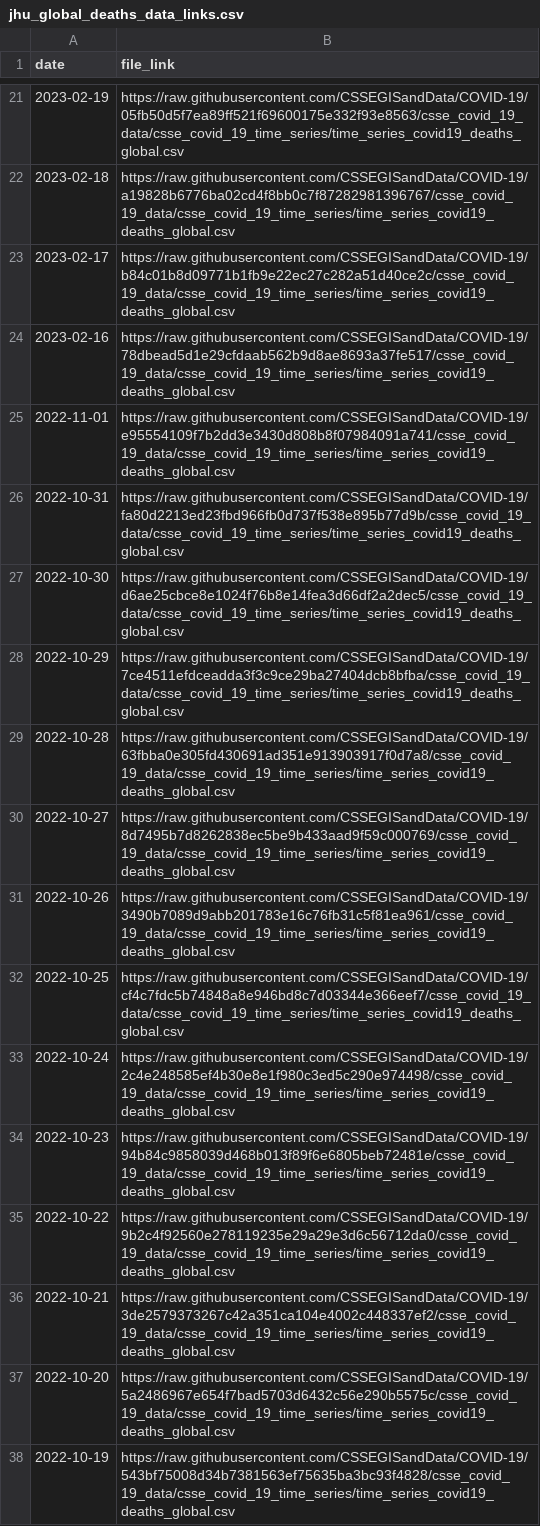
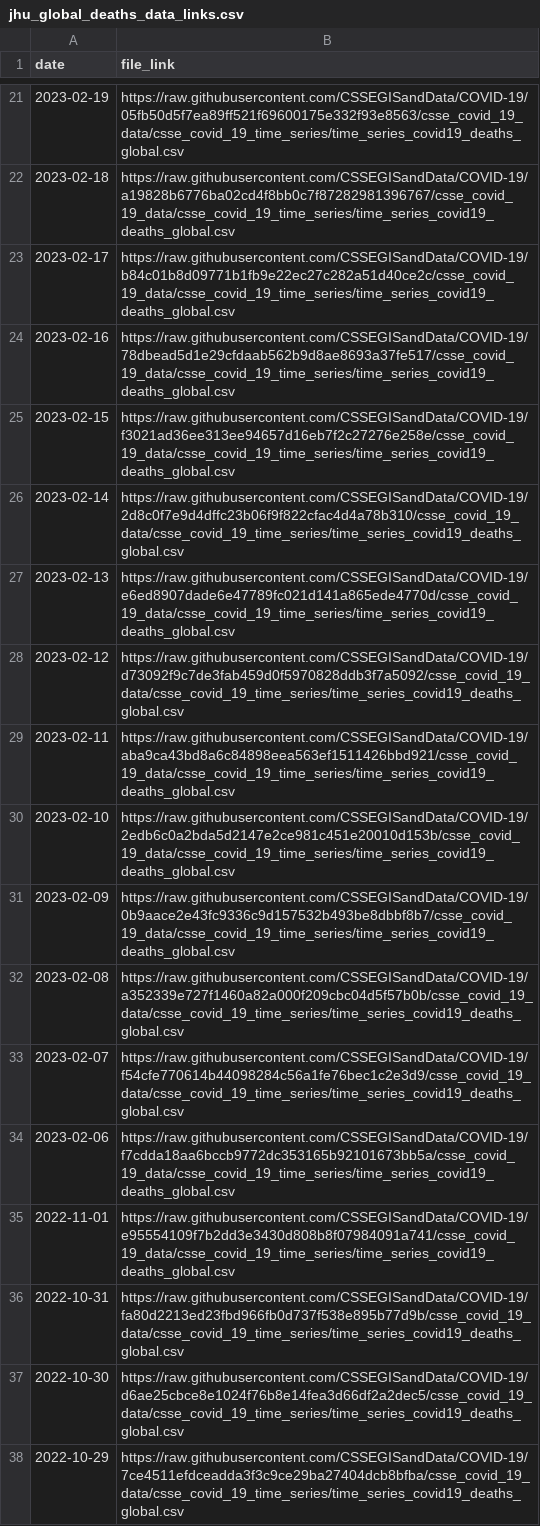
Before and after one commit to lshandross/covidData, a CSV file: data/jhu_global_deaths_data_links.csv, drawn as a sheet; only a part is shown, gaps mark what is left out; the shorter side is filled out with more unchanged rows.

```diff
--- a/data/jhu_global_deaths_data_links.csv
+++ b/data/jhu_global_deaths_data_links.csv
@@ -24,2 +24,12 @@
 2023-02-16,"https://raw.githubusercontent.com/CSSEGISandData/COVID-19/78dbead5d1e29cfdaab562b9d8ae8693a37fe517/csse_covid_19_data/csse_covid_19_time_series/time_series_covid19_deaths_global.csv"
+2023-02-15,"https://raw.githubusercontent.com/CSSEGISandData/COVID-19/f3021ad36ee313ee94657d16eb7f2c27276e258e/csse_covid_19_data/csse_covid_19_time_series/time_series_covid19_deaths_global.csv"
+2023-02-14,"https://raw.githubusercontent.com/CSSEGISandData/COVID-19/2d8c0f7e9d4dffc23b06f9f822cfac4d4a78b310/csse_covid_19_data/csse_covid_19_time_series/time_series_covid19_deaths_global.csv"
+2023-02-13,"https://raw.githubusercontent.com/CSSEGISandData/COVID-19/e6ed8907dade6e47789fc021d141a865ede4770d/csse_covid_19_data/csse_covid_19_time_series/time_series_covid19_deaths_global.csv"
+2023-02-12,"https://raw.githubusercontent.com/CSSEGISandData/COVID-19/d73092f9c7de3fab459d0f5970828ddb3f7a5092/csse_covid_19_data/csse_covid_19_time_series/time_series_covid19_deaths_global.csv"
+2023-02-11,"https://raw.githubusercontent.com/CSSEGISandData/COVID-19/aba9ca43bd8a6c84898eea563ef1511426bbd921/csse_covid_19_data/csse_covid_19_time_series/time_series_covid19_deaths_global.csv"
+2023-02-10,"https://raw.githubusercontent.com/CSSEGISandData/COVID-19/2edb6c0a2bda5d2147e2ce981c451e20010d153b/csse_covid_19_data/csse_covid_19_time_series/time_series_covid19_deaths_global.csv"
+2023-02-09,"https://raw.githubusercontent.com/CSSEGISandData/COVID-19/0b9aace2e43fc9336c9d157532b493be8dbbf8b7/csse_covid_19_data/csse_covid_19_time_series/time_series_covid19_deaths_global.csv"
+2023-02-08,"https://raw.githubusercontent.com/CSSEGISandData/COVID-19/a352339e727f1460a82a000f209cbc04d5f57b0b/csse_covid_19_data/csse_covid_19_time_series/time_series_covid19_deaths_global.csv"
+2023-02-07,"https://raw.githubusercontent.com/CSSEGISandData/COVID-19/f54cfe770614b44098284c56a1fe76bec1c2e3d9/csse_covid_19_data/csse_covid_19_time_series/time_series_covid19_deaths_global.csv"
+2023-02-06,"https://raw.githubusercontent.com/CSSEGISandData/COVID-19/f7cdda18aa6bccb9772dc353165b92101673bb5a/csse_covid_19_data/csse_covid_19_time_series/time_series_covid19_deaths_global.csv"
 2022-11-01,"https://raw.githubusercontent.com/CSSEGISandData/COVID-19/e95554109f7b2dd3e3430d808b8f07984091a741/csse_covid_19_data/csse_covid_19_time_series/time_series_covid19_deaths_global.csv"
```
